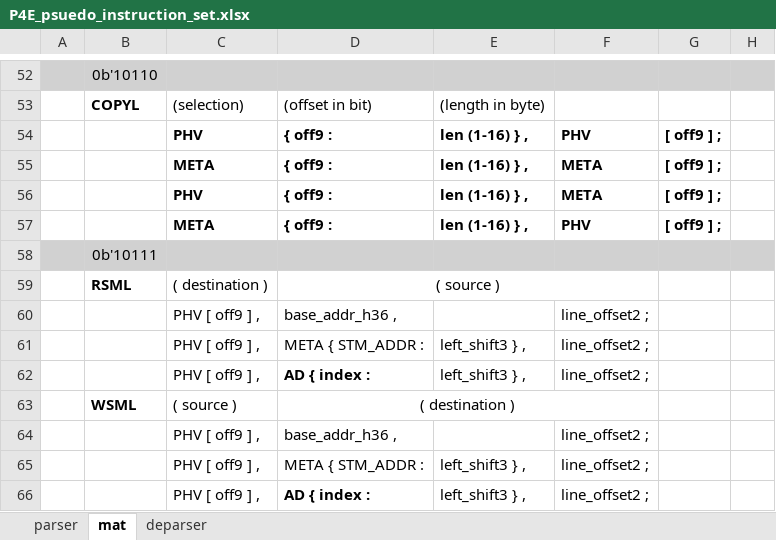
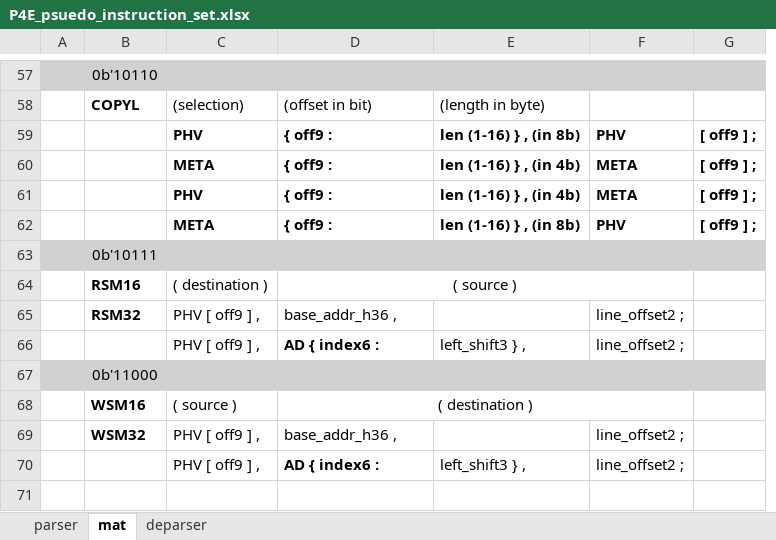
Before and after one commit to cityfarmer2017/P4EngineAssembler, an Excel workbook: P4E_psuedo_instruction_set.xlsx, sheet mat, drawn as a sheet; only a part is shown, gaps mark what is left out; values as stored, in another font and other column widths than the file's, no borders; removed rows and columns are numbered as before the commit, all else as after; the diff covers the shown part only; the diff names each change by its address in the sheet, - before the commit and + after, or states it on an @@ line.

```diff
--- a/P4E_psuedo_instruction_set.xlsx (sheet mat)
+++ b/P4E_psuedo_instruction_set.xlsx (sheet mat)
-column E, rows 53-57: (length in byte) | len (1-16) } , | len (1-16) } , | len (1-16) } , | len (1-16) } ,; row 62: left_shift3 } ,; row 66: left_shift3 } ,
+column E, rows 58-66: (length in byte) | len (1-16) } , (in 8b) | len (1-16) } , (in 4b) | len (1-16) } , (in 4b) | len (1-16) } , (in 8b) |  |  |  | left_shift3 } ,; row 70: left_shift3 } ,
-column H, empty
-B64: RSML
+B64: RSM16
-B65: (empty)
+B65: RSM32
-row 61:  |  | PHV [ off9 ] , | META { STM_ADDR : | left_shift3 } , | line_offset2 ;
-D66: AD { index :
+D66: AD { index6 :
+row 67:  | 0b'11000
-B68: WSML
+B68: WSM16
-B69: (empty)
+B69: WSM32
-row 65:  |  | PHV [ off9 ] , | META { STM_ADDR : | left_shift3 } , | line_offset2 ;
-D70: AD { index :
+D70: AD { index6 :
```
Also changed, not shown: 30 added rows, 25 removed rows, 1 moved row, 11 edited cells and cell formats elsewhere in this sheet, sheet parser, 10 other files.
